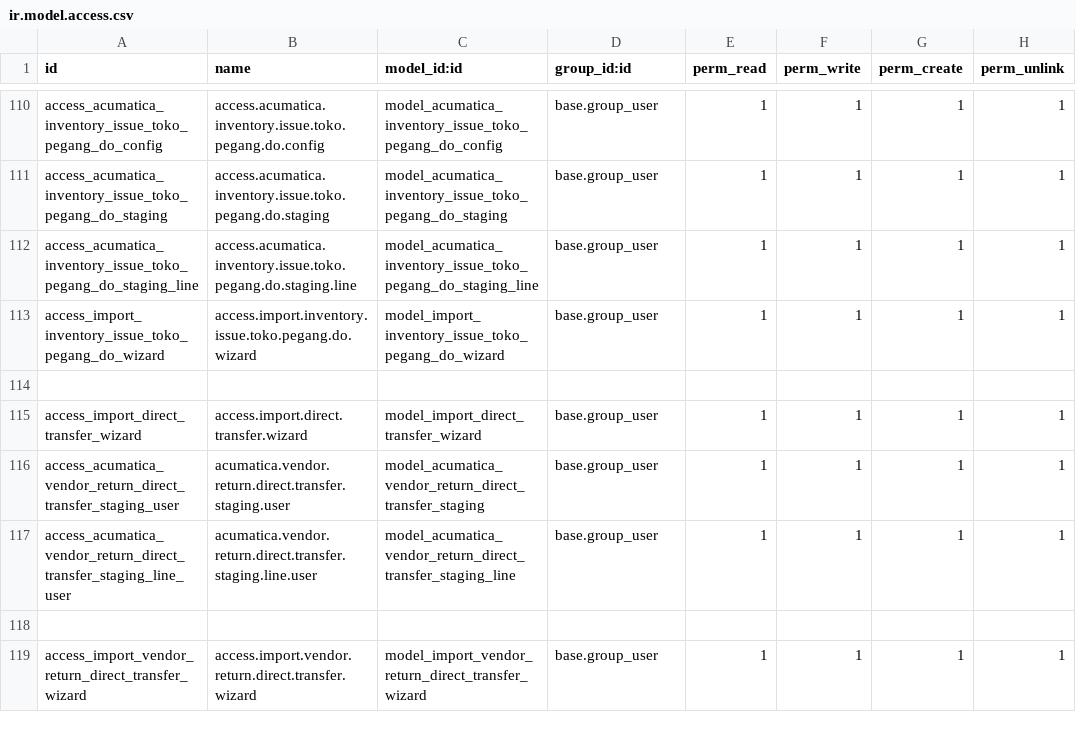
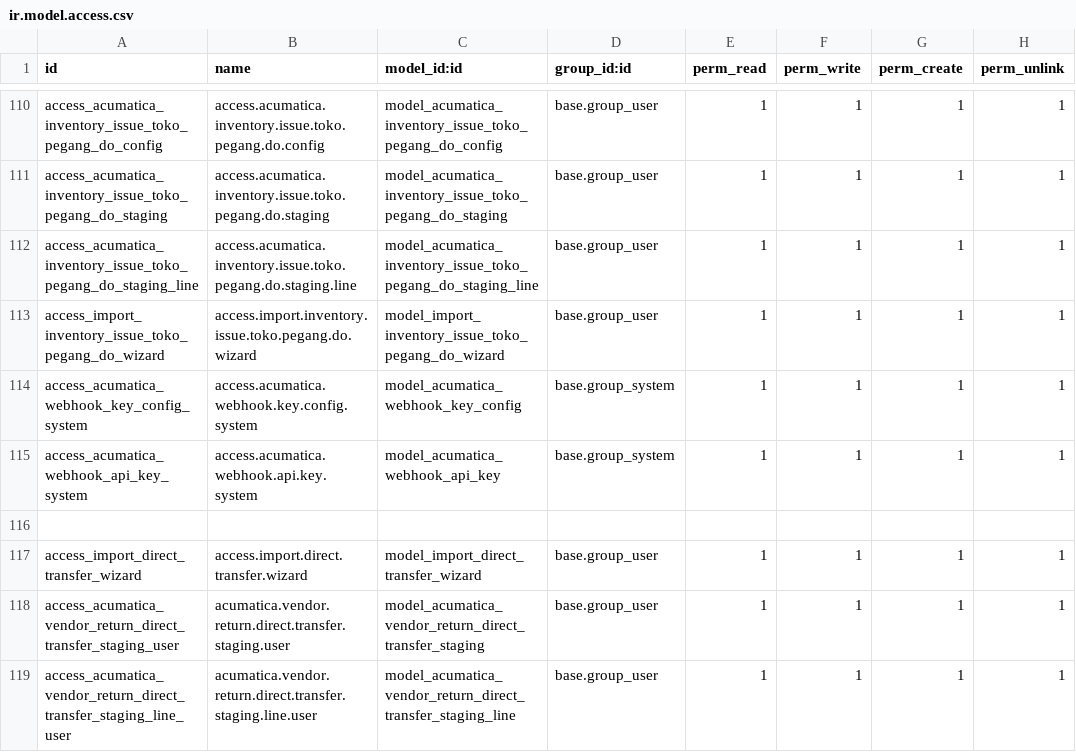
Before and after one commit to Agilar011/WMS-Tijari, a CSV file: acumatica_all_import/security/ir.model.access.csv, drawn as a sheet; only a part is shown, gaps mark what is left out; the shorter side is filled out with more unchanged rows.

Commit message:
IMP : webhook dan putaway mobile app

```diff
--- a/acumatica_all_import/security/ir.model.access.csv
+++ b/acumatica_all_import/security/ir.model.access.csv
@@ -113,2 +113,4 @@ access_acumatica_inventory_issue_toko_pegang_do_staging_line,access.acumatica.in
 access_import_inventory_issue_toko_pegang_do_wizard,access.import.inventory.issue.toko.pegang.do.wizard,model_import_inventory_issue_toko_pegang_do_wizard,base.group_user,1,1,1,1
+access_acumatica_webhook_key_config_system,access.acumatica.webhook.key.config.system,model_acumatica_webhook_key_config,base.group_system,1,1,1,1
+access_acumatica_webhook_api_key_system,access.acumatica.webhook.api.key.system,model_acumatica_webhook_api_key,base.group_system,1,1,1,1
 
```
Also changed, not shown: 29 other files.
